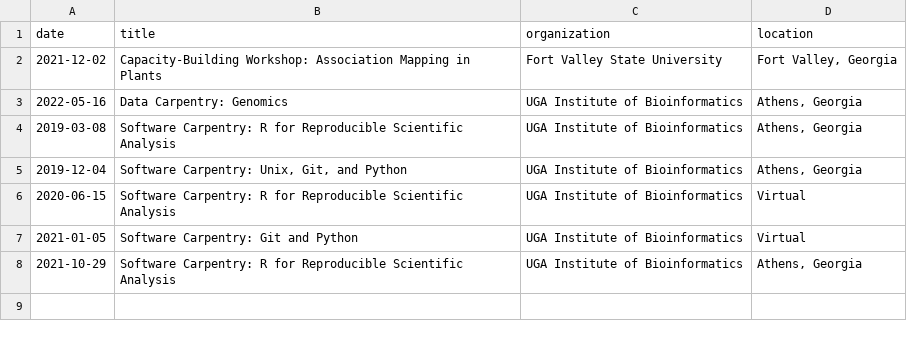
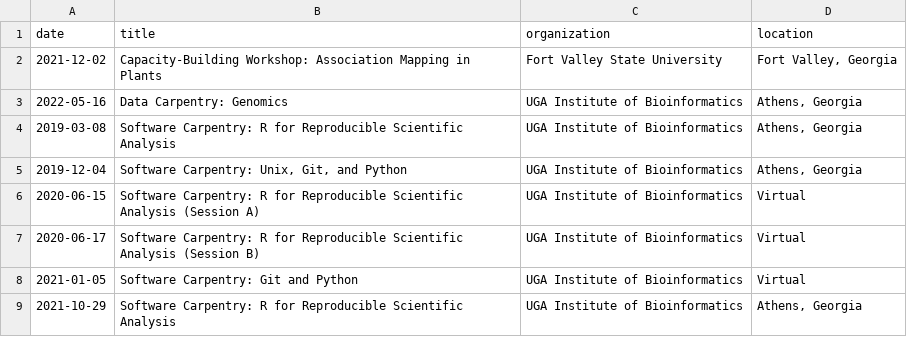
Before and after one commit to jgwall/cv, a CSV file: sources/teaching_workshops.csv, drawn as a sheet.

```diff
--- a/sources/teaching_workshops.csv
+++ b/sources/teaching_workshops.csv
@@ -5,3 +5,4 @@ date,title,organization,location
 2019-12-04,"Software Carpentry: Unix, Git, and Python",UGA Institute of Bioinformatics,"Athens, Georgia"
-2020-06-15,Software Carpentry: R for Reproducible Scientific Analysis,UGA Institute of Bioinformatics,Virtual
+2020-06-15,Software Carpentry: R for Reproducible Scientific Analysis (Session A),UGA Institute of Bioinformatics,Virtual
+2020-06-17,Software Carpentry: R for Reproducible Scientific Analysis (Session B),UGA Institute of Bioinformatics,Virtual
 2021-01-05,Software Carpentry: Git and Python,UGA Institute of Bioinformatics,Virtual
```
Also changed, not shown: sources/students_grads.csv, sources/teaching_guest.csv, 2 other files.
